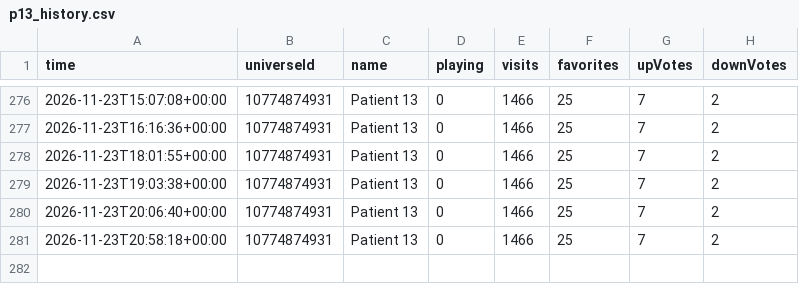
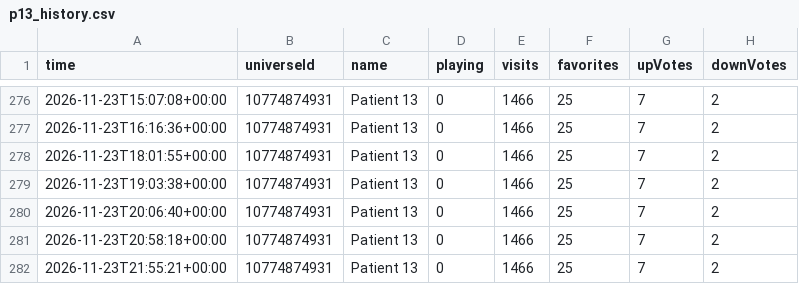
Before and after one commit to kebabsipuli/patient13-videos, a CSV file: data/p13_history.csv, drawn as a sheet; only a part is shown, gaps mark what is left out; the diff names each change by its address in the sheet, - before the commit and + after, or states it on an @@ line.

```diff
--- a/data/p13_history.csv
+++ b/data/p13_history.csv
+row 282: 2026-11-23T21:55:21+00:00 | 10774874931 | Patient 13 | 0 | 1466 | 25 | 7 | 2
```
Also changed, not shown: data/competitors.csv.
